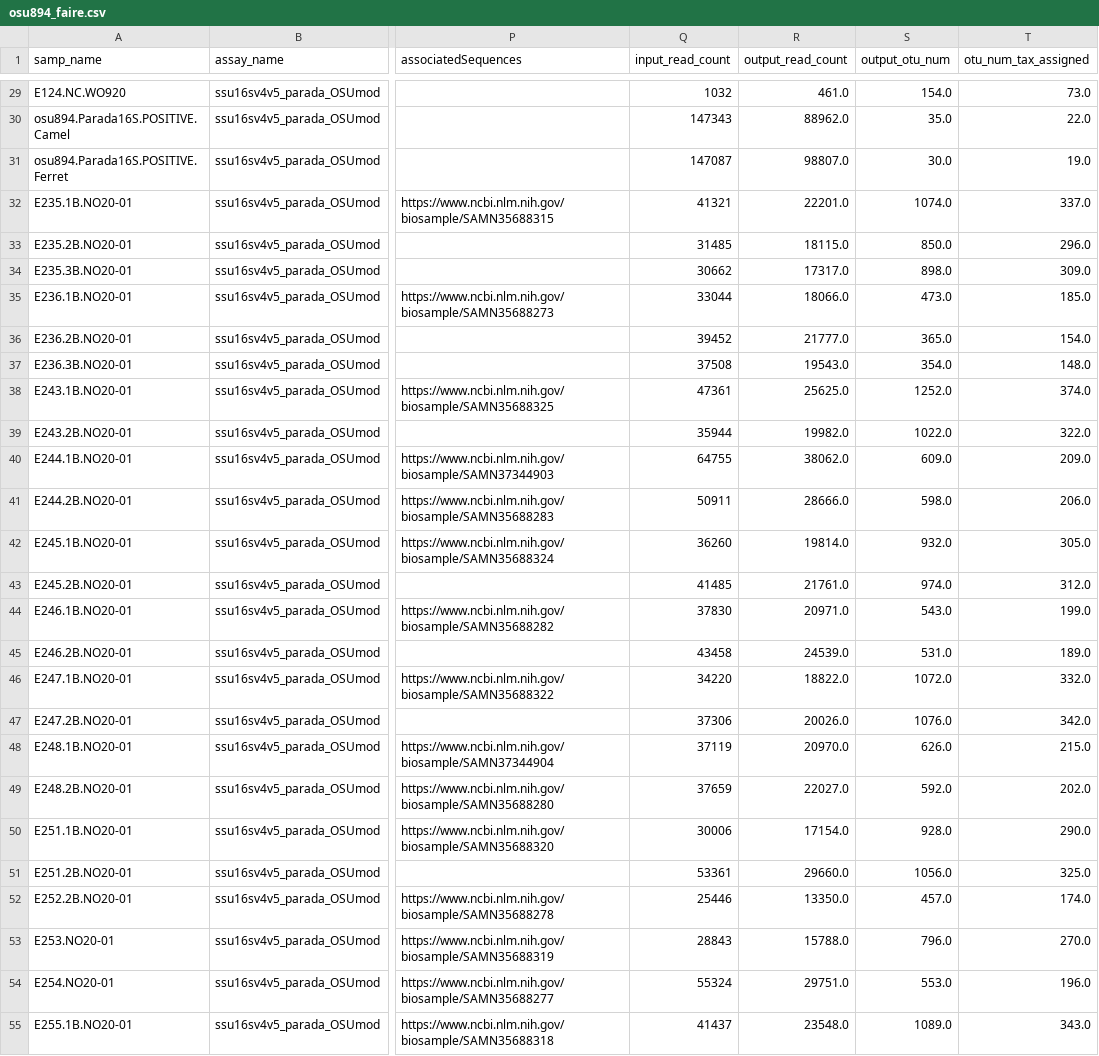
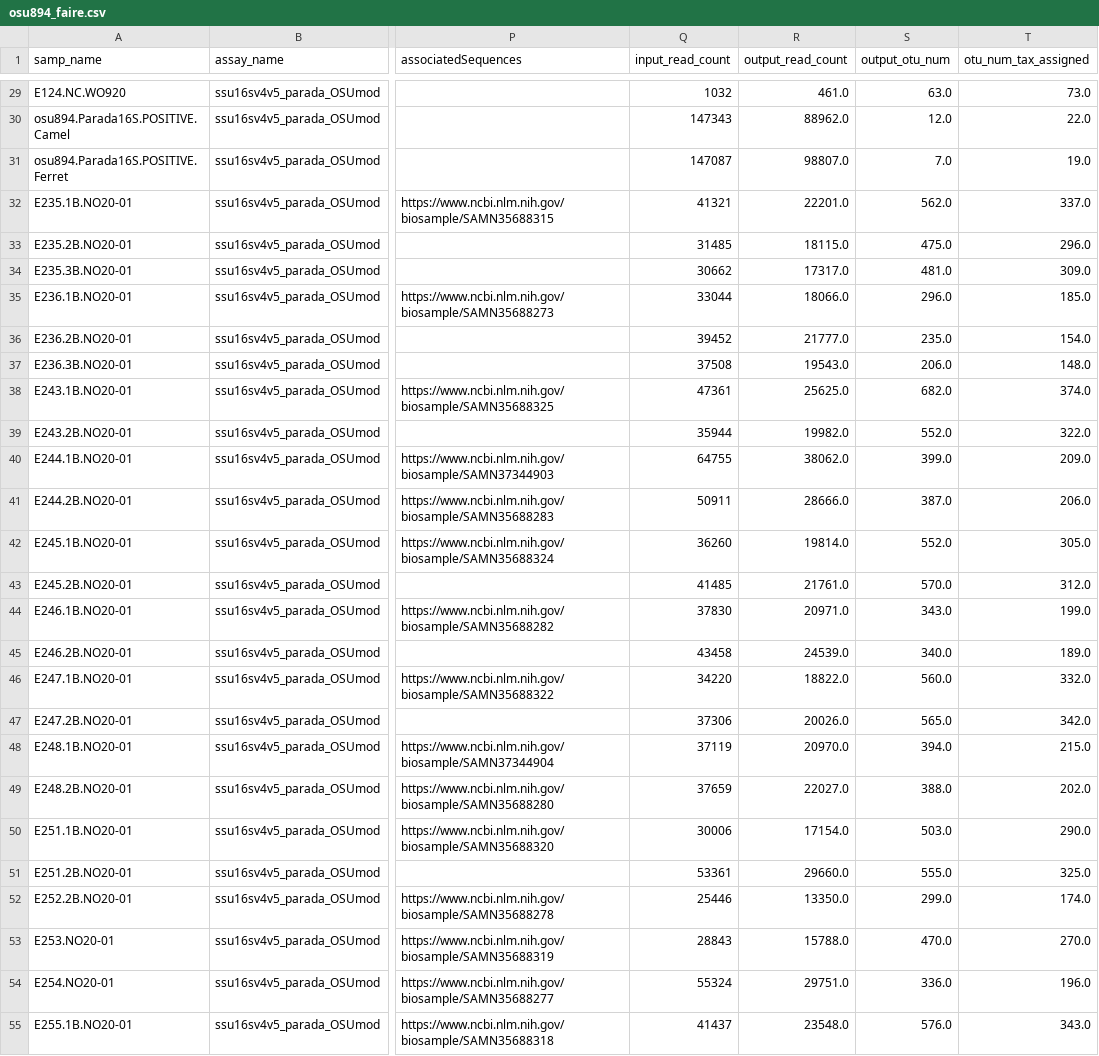
Before and after one commit to NOAA-PMEL/FAIRe-Mapping, a CSV file: runs/osu894/data/osu894_faire.csv, drawn as a sheet; only a part is shown, gaps mark what is left out; the diff covers the shown part only; the diff names each change by its address in the sheet, - before the commit and + after, or states it on an @@ line.

```diff
--- a/runs/osu894/data/osu894_faire.csv
+++ b/runs/osu894/data/osu894_faire.csv
-S29 (output_otu_num): 154.0
+S29 (output_otu_num): 63.0
-S30 (output_otu_num): 35.0
+S30 (output_otu_num): 12.0
-S31 (output_otu_num): 30.0
+S31 (output_otu_num): 7.0
-S32 (output_otu_num): 1074.0
+S32 (output_otu_num): 562.0
-S33 (output_otu_num): 850.0
+S33 (output_otu_num): 475.0
-S34 (output_otu_num): 898.0
+S34 (output_otu_num): 481.0
-S35 (output_otu_num): 473.0
+S35 (output_otu_num): 296.0
-S36 (output_otu_num): 365.0
+S36 (output_otu_num): 235.0
-S37 (output_otu_num): 354.0
+S37 (output_otu_num): 206.0
-S38 (output_otu_num): 1252.0
+S38 (output_otu_num): 682.0
-S39 (output_otu_num): 1022.0
+S39 (output_otu_num): 552.0
-S40 (output_otu_num): 609.0
+S40 (output_otu_num): 399.0
-S41 (output_otu_num): 598.0
+S41 (output_otu_num): 387.0
-S42 (output_otu_num): 932.0
+S42 (output_otu_num): 552.0
-S43 (output_otu_num): 974.0
+S43 (output_otu_num): 570.0
-S44 (output_otu_num): 543.0
+S44 (output_otu_num): 343.0
-S45 (output_otu_num): 531.0
+S45 (output_otu_num): 340.0
-S46 (output_otu_num): 1072.0
+S46 (output_otu_num): 560.0
-S47 (output_otu_num): 1076.0
+S47 (output_otu_num): 565.0
-S48 (output_otu_num): 626.0
+S48 (output_otu_num): 394.0
-S49 (output_otu_num): 592.0
+S49 (output_otu_num): 388.0
-S50 (output_otu_num): 928.0
+S50 (output_otu_num): 503.0
-S51 (output_otu_num): 1056.0
+S51 (output_otu_num): 555.0
-S52 (output_otu_num): 457.0
+S52 (output_otu_num): 299.0
-S53 (output_otu_num): 796.0
+S53 (output_otu_num): 470.0
-S54 (output_otu_num): 553.0
+S54 (output_otu_num): 336.0
-S55 (output_otu_num): 1089.0
+S55 (output_otu_num): 576.0
```
Also changed, not shown: 113 edited cells elsewhere in this file, runs/osu1034/data/osu1034_faire.csv, runs/osu1037/data/osu1037_faire.csv, 14 other files.
